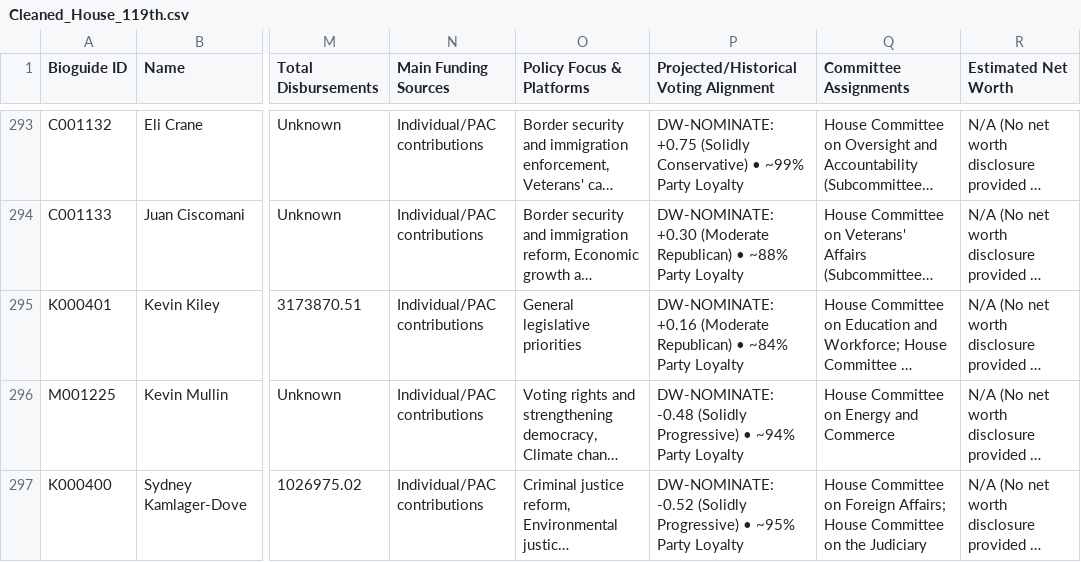
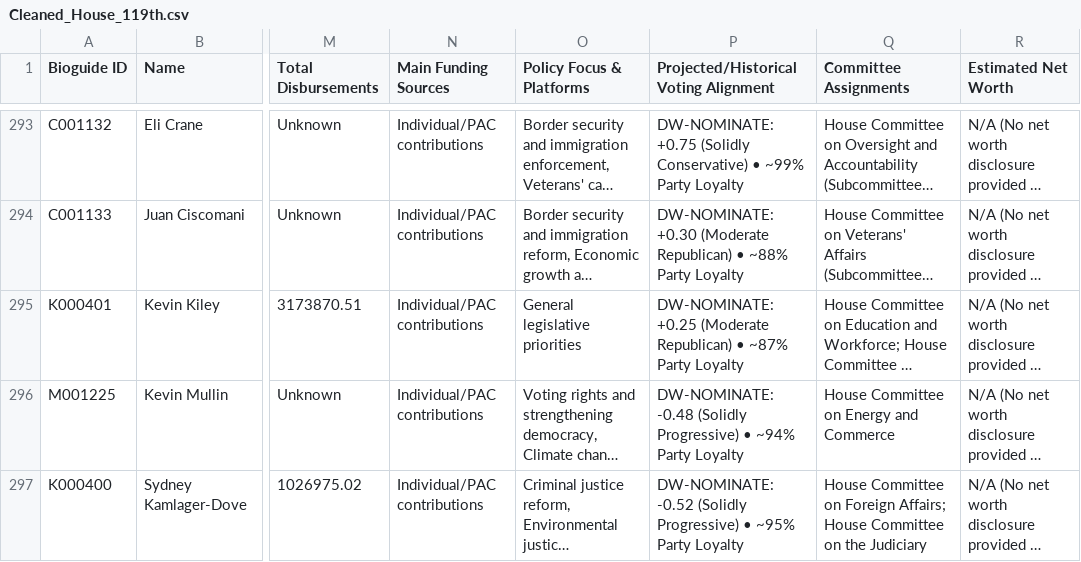
Before and after one commit to pkplaya626/Know-Your-Candidate, a CSV file: Cleaned_House_119th.csv, drawn as a sheet; only a part is shown, gaps mark what is left out; long unchanged cells end in …; the diff names each change by its address in the sheet, - before the commit and + after, or states it on an @@ line.

Commit message:
Add KYC data pipeline components and tests
- Implement photo resolution logic in `photos.py` for member and candidate portraits.
- Create profile building logic in `profiles.py` to unify member and candidate data.
- Develop CSV loading functionality in `sources.py` to read member and candidate rosters.
- Introduce data validation checks in `validate.py` to ensure data quality for profiles.
- Fetch and apply DW-NOMINATE ideology scores from Voteview in `voteview.py`.
- Add regression tests in `test_pipeline.py` to verify functionality and data integrity across the pipeline.

```diff
--- a/Cleaned_House_119th.csv
+++ b/Cleaned_House_119th.csv
-P295: DW-NOMINATE: +0.16 (Moderate Republican) • ~84% Party Loyalty
+P295: DW-NOMINATE: +0.25 (Moderate Republican) • ~87% Party Loyalty
```
Also changed, not shown: 19 other files.
